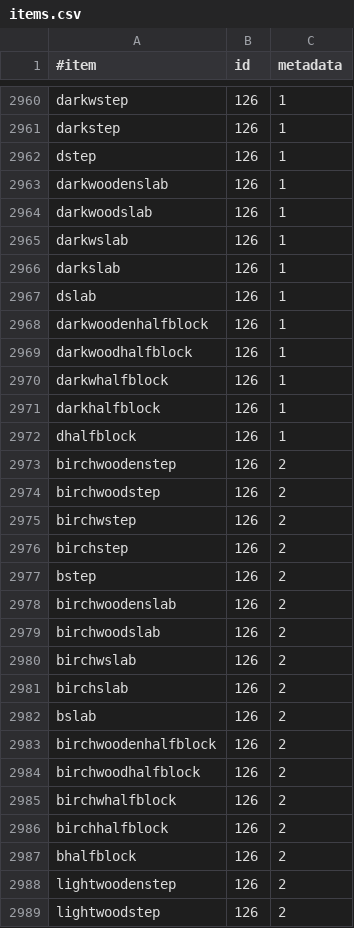
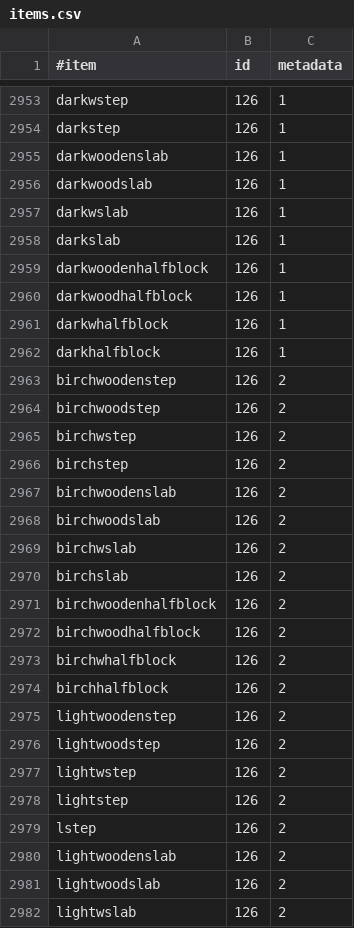
Before and after one commit to SkyBlock-Simplified/niftylibrary, a CSV file: src/items.csv, drawn as a sheet; only a part is shown, gaps mark what is left out; the shorter side is filled out with more unchanged rows; the diff covers the shown part only.

```diff
--- a/src/items.csv
+++ b/src/items.csv
@@ -2961,3 +2954,2 @@ darkwstep,126,1
 darkstep,126,1
-dstep,126,1
 darkwoodenslab,126,1
@@ -2966,3 +2958,2 @@ darkwslab,126,1
 darkslab,126,1
-dslab,126,1
 darkwoodenhalfblock,126,1
@@ -2971,3 +2962,2 @@ darkwhalfblock,126,1
 darkhalfblock,126,1
-dhalfblock,126,1
 birchwoodenstep,126,2
@@ -2976,3 +2966,2 @@ birchwstep,126,2
 birchstep,126,2
-bstep,126,2
 birchwoodenslab,126,2
@@ -2981,3 +2970,2 @@ birchwslab,126,2
 birchslab,126,2
-bslab,126,2
 birchwoodenhalfblock,126,2
@@ -2986,3 +2974,2 @@ birchwhalfblock,126,2
 birchhalfblock,126,2
-bhalfblock,126,2
 lightwoodenstep,126,2
```
Also changed, not shown: 4 added rows, 23 removed rows, 2 moved rows and 5 edited cells elsewhere in this file.
